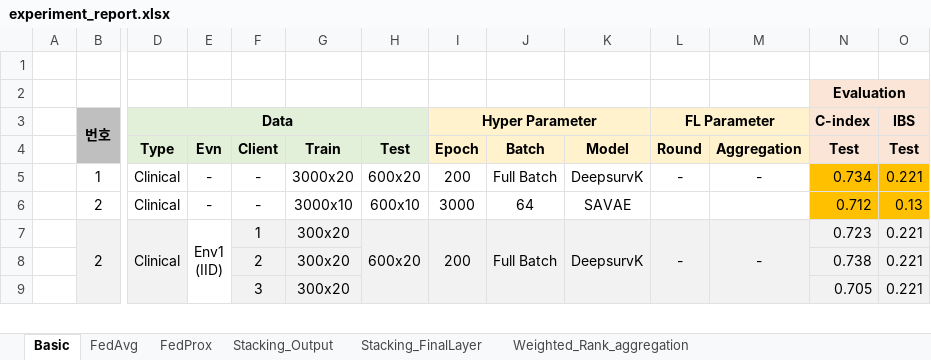
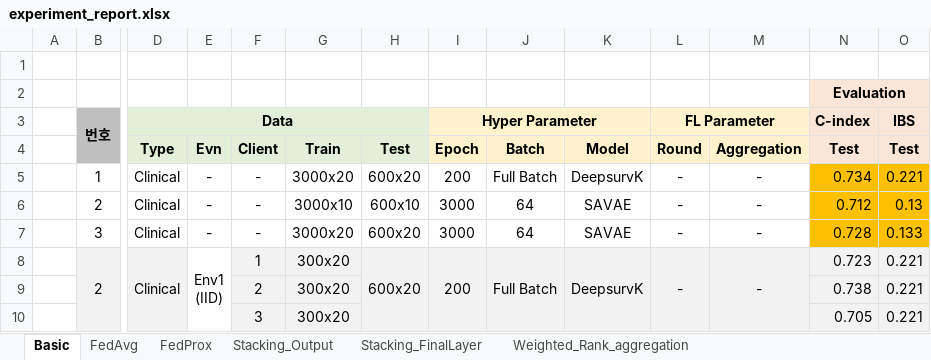
Before and after one commit to ChoLong02/savae, an Excel workbook: experiment_report.xlsx, sheet Basic, drawn as a sheet; only a part is shown, gaps mark what is left out; values as stored, in another font and other column widths than the file's, no borders; rows hold the shown columns only; the diff names each change by its address in the sheet, - before the commit and + after, or states it on an @@ line.

Commit message:
Add savae for nsclc(my preprocess)

```diff
--- a/experiment_report.xlsx (sheet Basic)
+++ b/experiment_report.xlsx (sheet Basic)
-L6 (FL Parameter): (empty)
+L6 (FL Parameter): -
-M6: (empty)
+M6: -
+row 7:  | 3 | Clinical | - | - | 3000x20 | 600x20 | 3000 | 64 | SAVAE | - | - | 0.728 | 0.133
```
Also changed, not shown: 4 other files.
